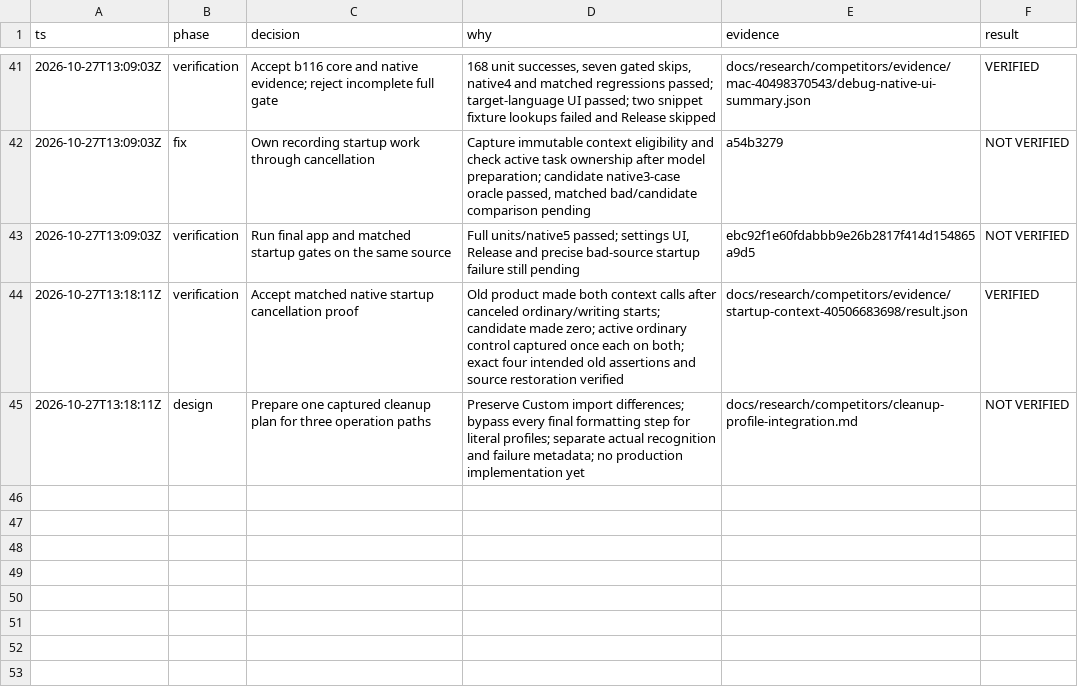
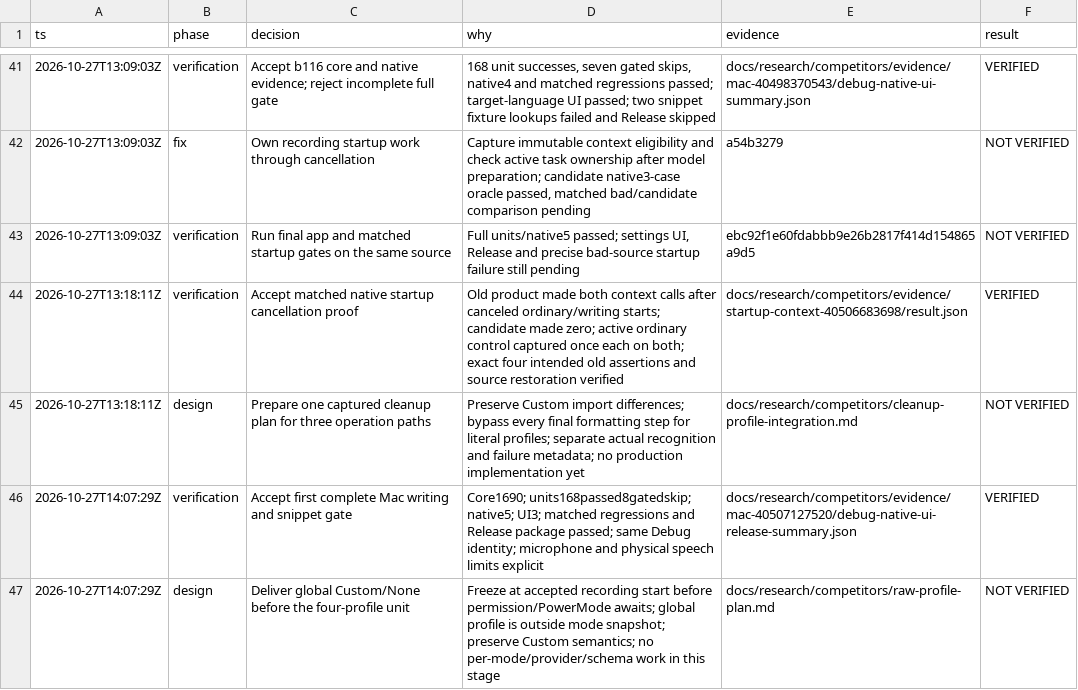
Before and after one commit to negentropi/roma-just-talk, a TSV file: docs/research/competitors/implementation-decisions.tsv, drawn as a sheet; only a part is shown, gaps mark what is left out; the diff names each change by its address in the sheet, - before the commit and + after, or states it on an @@ line.

Commit message:
docs: record the verified Mac writing and snippet artifact
Retain exact final source, native results, UI captures and Release packaging evidence. Explain synthetic recognition, permission and physical-input limits; keep later parity work separate from the completed first batch.

thread-id:01a17bef-3092-7311-bbc5-be895c13cbac

```diff
--- a/docs/research/competitors/implementation-decisions.tsv
+++ b/docs/research/competitors/implementation-decisions.tsv
+row 46: 2026-10-27T14:07:29Z | verification | Accept first complete Mac writing and snippet gate | Core1690; units168passed8gatedskip; native5; UI3; matched regressions and Release package passed; same Debug identity; microphone and physical speech limits explicit | docs/research/competitors/evidence/mac-40507127520/debug-native-ui-release-summary.json | VERIFIED
+row 47: 2026-10-27T14:07:29Z | design | Deliver global Custom/None before the four-profile unit | Freeze at accepted recording start before permission/PowerMode awaits; global profile is outside mode snapshot; preserve Custom semantics; no per-mode/provider/schema work in this stage | docs/research/competitors/raw-profile-plan.md | NOT VERIFIED
```
Also changed, not shown: 24 other files.
